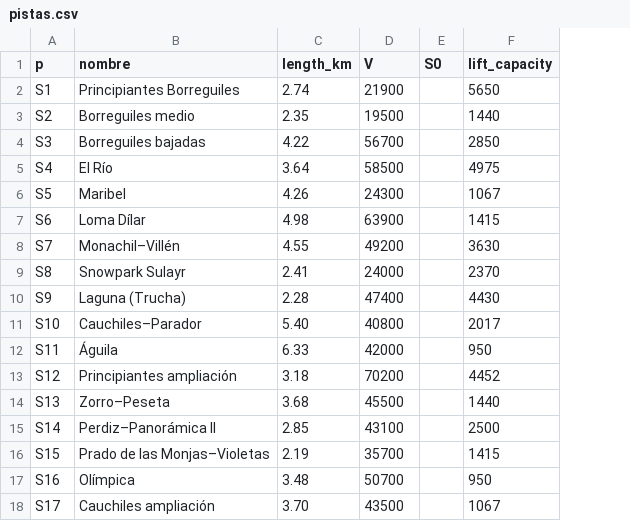
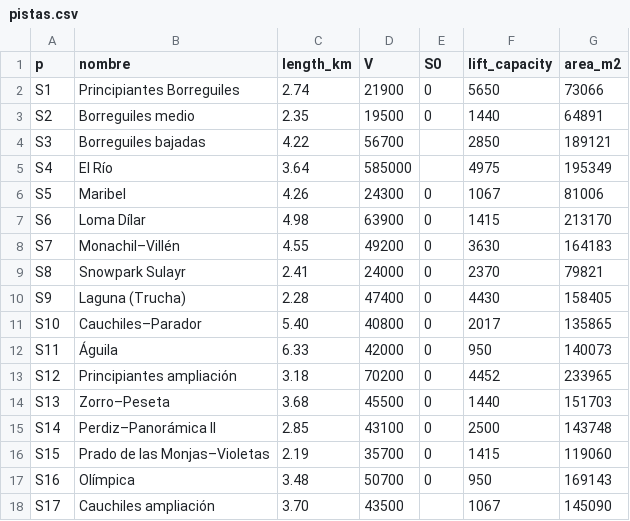
Before and after one commit to adrianalorenzo/proyecto_optimizacion_innivacion, a CSV file: data/processed/pistas.csv, drawn as a sheet; the diff names each change by its address in the sheet, - before the commit and + after, or states it on an @@ line.

Commit message:
Añadido S0=0 y el area_m2 basado en el plano (esta dada por pistas, asi que sumamos en cada sector)

```diff
--- a/data/processed/pistas.csv
+++ b/data/processed/pistas.csv
+column G (area_m2), rows 2-18: 73066 | 64891 | 189121 | 195349 | 81006 | 213170 | 164183 | 79821 | 158405 | 135865 | 140073 | 233965 | 151703 | 143748 | 119060 | 169143 | 145090
-E2:E3 (S0): (empty)
+E2:E3 (S0): 0
-D5 (V): 58500
+D5 (V): 585000
-E6:E17 (S0): (empty)
+E6:E17 (S0): 0
```
